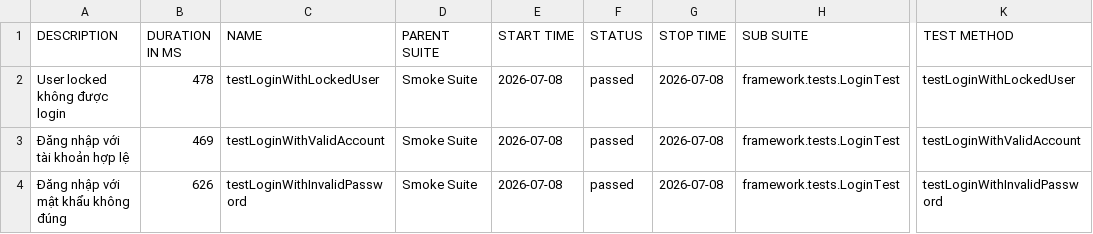
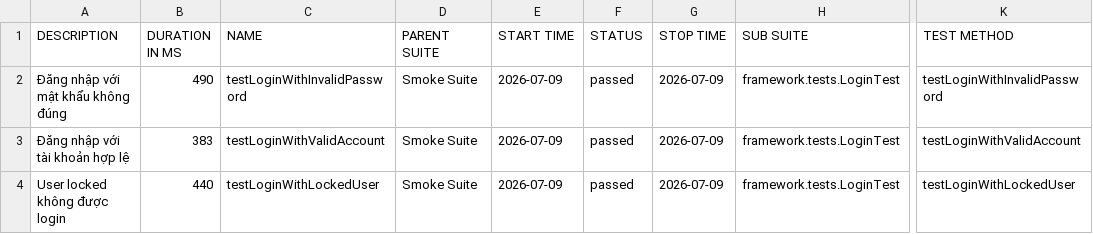
Before and after one commit to maiphun1412/KTPM_B11_NguyenThiPhuongMai_1150080146_CNPM2, a CSV file: data/suites.csv, drawn as a sheet; only a part is shown, gaps mark what is left out; the diff names each change by its address in the sheet, - before the commit and + after, or states it on an @@ line.

```diff
--- a/data/suites.csv
+++ b/data/suites.csv
-A2 (DESCRIPTION): User locked không được login
+A2 (DESCRIPTION): Đăng nhập với mật khẩu không đúng
-B2 (DURATION IN MS): 478
+B2 (DURATION IN MS): 490
-C2 (NAME): testLoginWithLockedUser
+C2 (NAME): testLoginWithInvalidPassword
-E2:E4 (START TIME): 2026-07-08
+E2:E4 (START TIME): 2026-07-09
-G2:G4 (STOP TIME): 2026-07-08
+G2:G4 (STOP TIME): 2026-07-09
-K2 (TEST METHOD): testLoginWithLockedUser
+K2 (TEST METHOD): testLoginWithInvalidPassword
-B3 (DURATION IN MS): 469
+B3 (DURATION IN MS): 383
-A4 (DESCRIPTION): Đăng nhập với mật khẩu không đúng
+A4 (DESCRIPTION): User locked không được login
-B4 (DURATION IN MS): 626
+B4 (DURATION IN MS): 440
-C4 (NAME): testLoginWithInvalidPassword
+C4 (NAME): testLoginWithLockedUser
-K4 (TEST METHOD): testLoginWithInvalidPassword
+K4 (TEST METHOD): testLoginWithLockedUser
```
Also changed, not shown: data/behaviors.csv, 33 other files.
